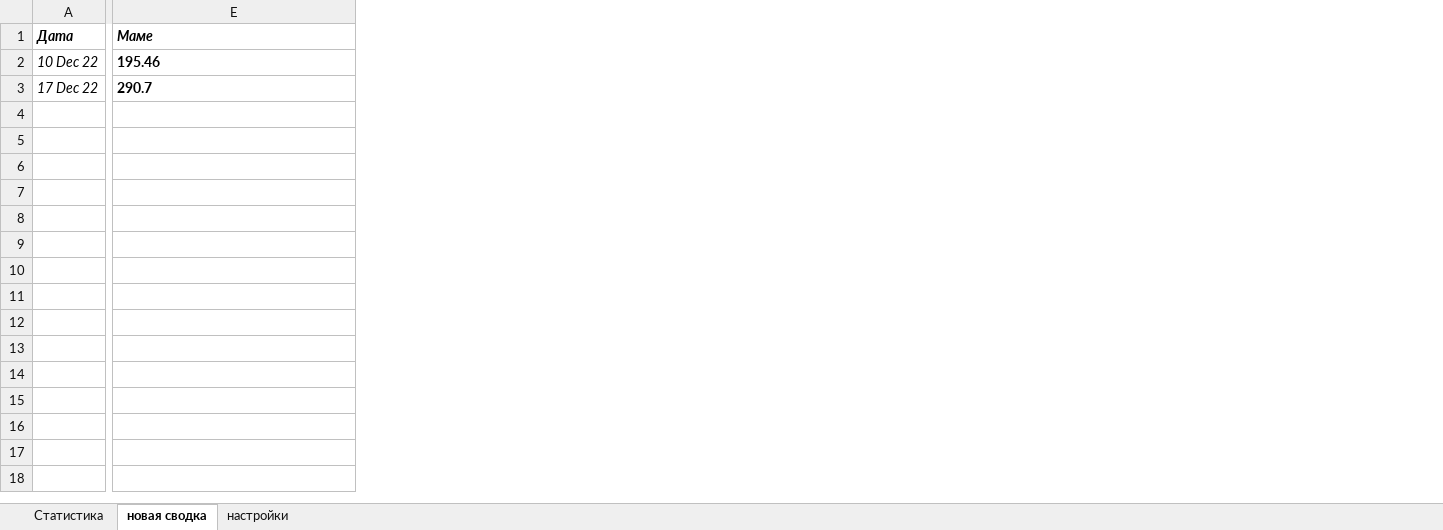
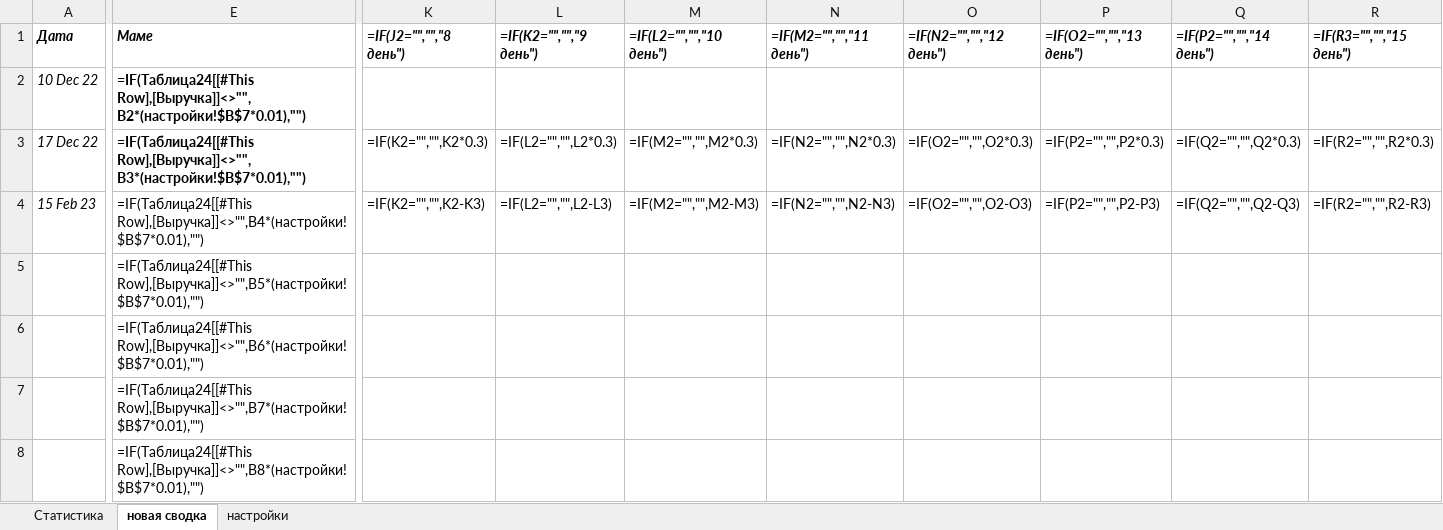
Before and after one commit to collBlock/cb_moneybot, an Excel workbook: way_to_dream.xlsx, sheet новая сводка, drawn as a sheet; only a part is shown, gaps mark what is left out; values as stored, in another font and other column widths than the file's, no borders; formulas without a stored value are shown as written; conditional formats and table styles not drawn; rows hold the shown columns only; the diff covers the shown part only; the diff names each change by its address in the sheet, - before the commit and + after, or states it on an @@ line.

```diff
--- a/way_to_dream.xlsx (sheet новая сводка)
+++ b/way_to_dream.xlsx (sheet новая сводка)
+column K (=IF(J2="","","8 день")), row 3: =IF(K2="","",K2*0.3)
+column L (=IF(K2="","","9 день")), row 3: =IF(L2="","",L2*0.3)
+column M (=IF(L2="","","10 день")), row 3: =IF(M2="","",M2*0.3)
+column N (=IF(M2="","","11 день")), row 3: =IF(N2="","",N2*0.3)
+column O (=IF(N2="","","12 день")), row 3: =IF(O2="","",O2*0.3)
+column P (=IF(O2="","","13 день")), row 3: =IF(P2="","",P2*0.3)
+column Q (=IF(P2="","","14 день")), row 3: =IF(Q2="","",Q2*0.3)
+column R (=IF(R3="","","15 день")), row 3: =IF(R2="","",R2*0.3)
-E2 (Маме): 195.46
+E2 (Маме): =IF(Таблица24[[#This Row],[Выручка]]<>"",B2*(настройки!$B$7*0.01),"")
-E3 (Маме): 290.7
+E3 (Маме): =IF(Таблица24[[#This Row],[Выручка]]<>"",B3*(настройки!$B$7*0.01),"")
+row 4: 15 Feb 23 | =IF(Таблица24[[#This Row],[Выручка]]<>"",B4*(настройки!$B$7*0.01),"") | =IF(K2="","",K2-K3) | =IF(L2="","",L2-L3) | =IF(M2="","",M2-M3) | =IF(N2="","",N2-N3) | =IF(O2="","",O2-O3) | =IF(P2="","",P2-P3) | =IF(Q2="","",Q2-Q3) | =IF(R2="","",R2-R3)
+row 5:  | =IF(Таблица24[[#This Row],[Выручка]]<>"",B5*(настройки!$B$7*0.01),"")
+row 6:  | =IF(Таблица24[[#This Row],[Выручка]]<>"",B6*(настройки!$B$7*0.01),"")
+row 7:  | =IF(Таблица24[[#This Row],[Выручка]]<>"",B7*(настройки!$B$7*0.01),"")
+row 8:  | =IF(Таблица24[[#This Row],[Выручка]]<>"",B8*(настройки!$B$7*0.01),"")
```
Also changed, not shown: 3 added columns and 2 edited cells elsewhere in this sheet, sheet настройки, sheet Статистика, charts or pictures, 1 other file.
